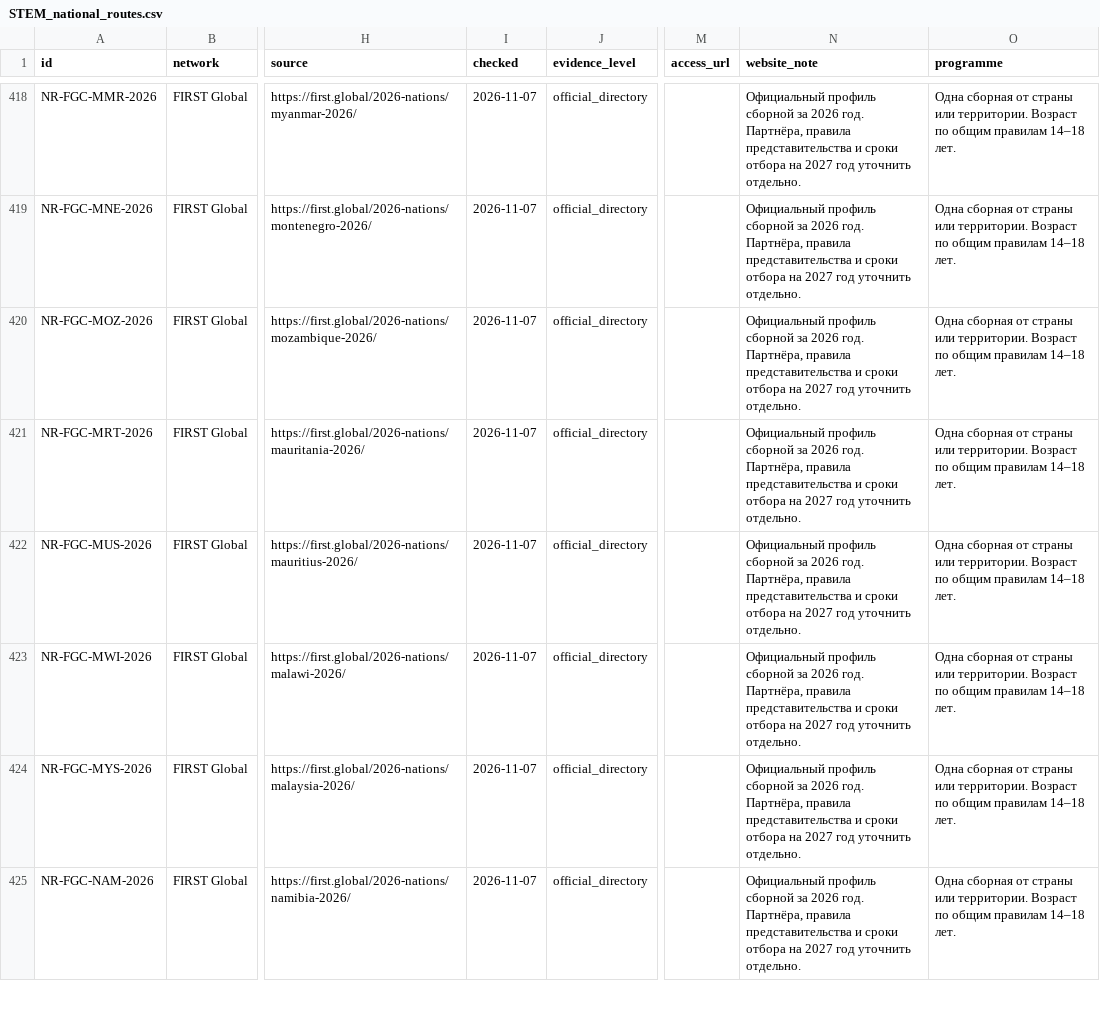
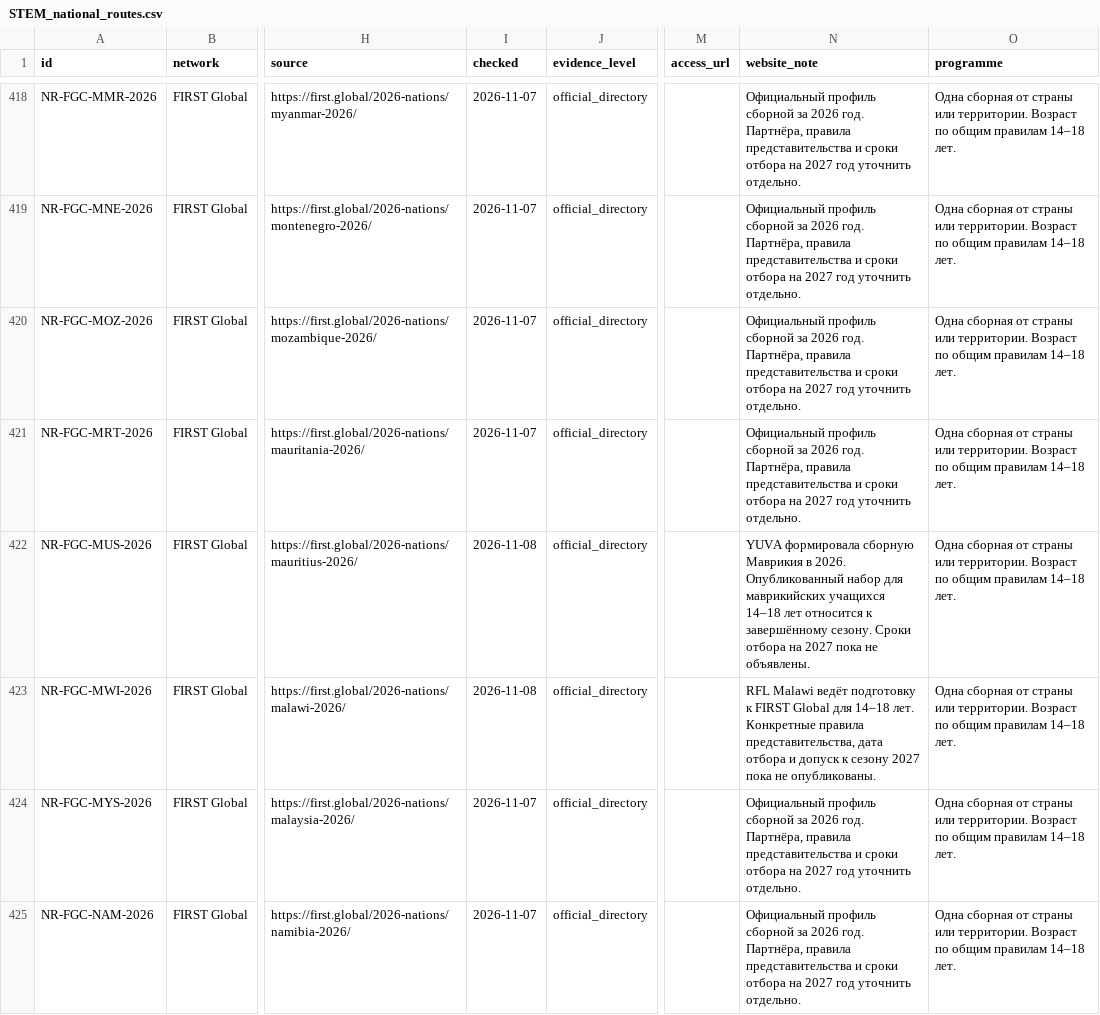
Before and after one commit to Paldd/stem-family-atlas, a CSV file: dist/downloads/STEM_national_routes.csv, drawn as a sheet; only a part is shown, gaps mark what is left out; the diff names each change by its address in the sheet, - before the commit and + after, or states it on an @@ line.

```diff
--- a/dist/downloads/STEM_national_routes.csv
+++ b/dist/downloads/STEM_national_routes.csv
-I422:I423 (checked): 2026-11-07
+I422:I423 (checked): 2026-11-08
-N422 (website_note): Официальный профиль сборной за 2026 год. Партнёра, правила представительства и сроки отбора на 2027 год уточнить отдельно.
+N422 (website_note): YUVA формировала сборную Маврикия в 2026. Опубликованный набор для маврикийских учащихся 14–18 лет относится к завершённому сезону. Сроки отбора на 2027 пока не объявлены.
-N423 (website_note): Официальный профиль сборной за 2026 год. Партнёра, правила представительства и сроки отбора на 2027 год уточнить отдельно.
+N423 (website_note): RFL Malawi ведёт подготовку к FIRST Global для 14–18 лет. Конкретные правила представительства, дата отбора и допуск к сезону 2027 пока не опубликованы.
```
Also changed, not shown: dist/downloads/STEM_country_coverage.csv, dist/es/downloads/STEM_country_coverage.csv, 55 other files.
